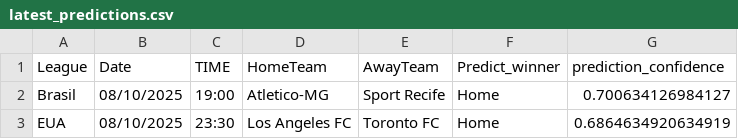
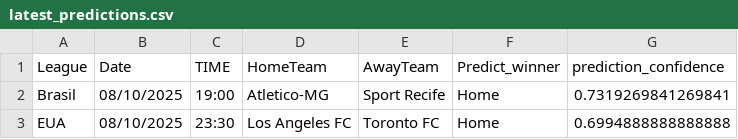
Before and after one commit to joselucaspj/poissonpredictor, a CSV file: data/latest_predictions.csv, drawn as a sheet.

```diff
--- a/data/latest_predictions.csv
+++ b/data/latest_predictions.csv
@@ -1,3 +1,3 @@
 League,Date,TIME,HomeTeam,AwayTeam,Predict_winner,prediction_confidence
-Brasil,08/10/2025,19:00,Atletico-MG,Sport Recife,Home,0.700634126984127
-EUA,08/10/2025,23:30,Los Angeles FC,Toronto FC,Home,0.6864634920634919
+Brasil,08/10/2025,19:00,Atletico-MG,Sport Recife,Home,0.7319269841269841
+EUA,08/10/2025,23:30,Los Angeles FC,Toronto FC,Home,0.6994888888888888
```
